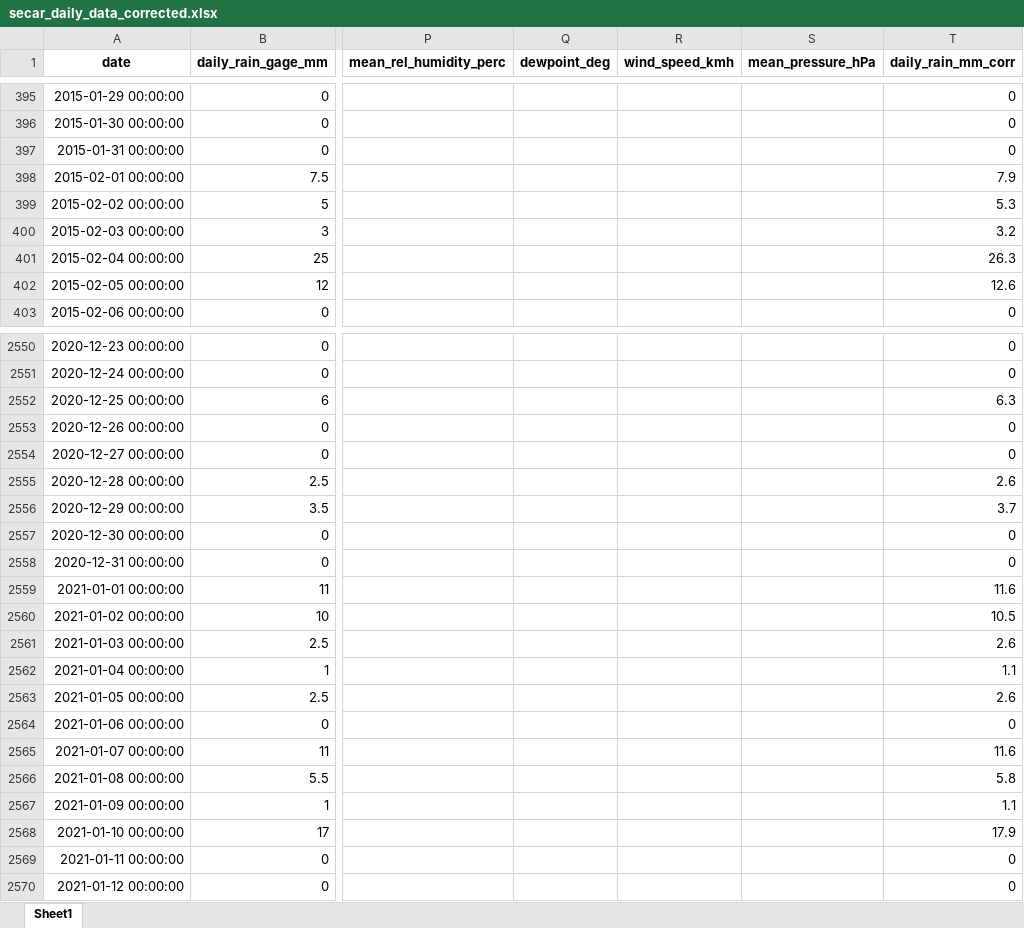
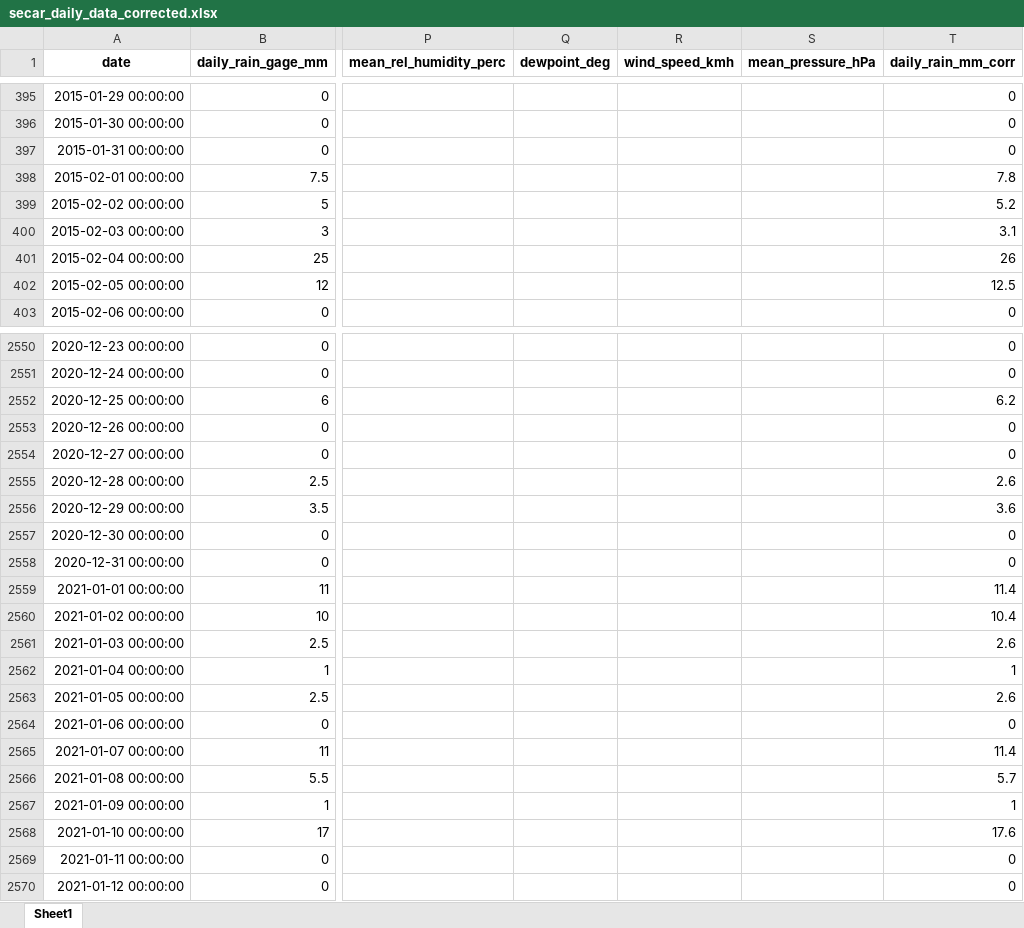
Before and after one commit to idfeiven/app-secar_meteo_data, an Excel workbook: data/secar_daily_data_corrected.xlsx, sheet Sheet1, drawn as a sheet; only a part is shown, gaps mark what is left out; values as stored, in another font and other column widths than the file's, no borders; the diff covers the shown part only; the diff names each change by its address in the sheet, - before the commit and + after, or states it on an @@ line.

```diff
--- a/data/secar_daily_data_corrected.xlsx (sheet Sheet1)
+++ b/data/secar_daily_data_corrected.xlsx (sheet Sheet1)
-T398 (daily_rain_mm_corr): 7.9
+T398 (daily_rain_mm_corr): 7.8
-T399 (daily_rain_mm_corr): 5.3
+T399 (daily_rain_mm_corr): 5.2
-T400 (daily_rain_mm_corr): 3.2
+T400 (daily_rain_mm_corr): 3.1
-T401 (daily_rain_mm_corr): 26.3
+T401 (daily_rain_mm_corr): 26
-T402 (daily_rain_mm_corr): 12.6
+T402 (daily_rain_mm_corr): 12.5
-T2552 (daily_rain_mm_corr): 6.3
+T2552 (daily_rain_mm_corr): 6.2
-T2556 (daily_rain_mm_corr): 3.7
+T2556 (daily_rain_mm_corr): 3.6
-T2559 (daily_rain_mm_corr): 11.6
+T2559 (daily_rain_mm_corr): 11.4
-T2560 (daily_rain_mm_corr): 10.5
+T2560 (daily_rain_mm_corr): 10.4
-T2562 (daily_rain_mm_corr): 1.1
+T2562 (daily_rain_mm_corr): 1
-T2565 (daily_rain_mm_corr): 11.6
+T2565 (daily_rain_mm_corr): 11.4
-T2566 (daily_rain_mm_corr): 5.8
+T2566 (daily_rain_mm_corr): 5.7
-T2567 (daily_rain_mm_corr): 1.1
+T2567 (daily_rain_mm_corr): 1
-T2568 (daily_rain_mm_corr): 17.9
+T2568 (daily_rain_mm_corr): 17.6
```
Also changed, not shown: 47 added rows and 133 edited cells elsewhere in this sheet, data/daily_manual_rain_gage_data.xlsx, data/secar_daily_data.xlsx, 1 other file.
